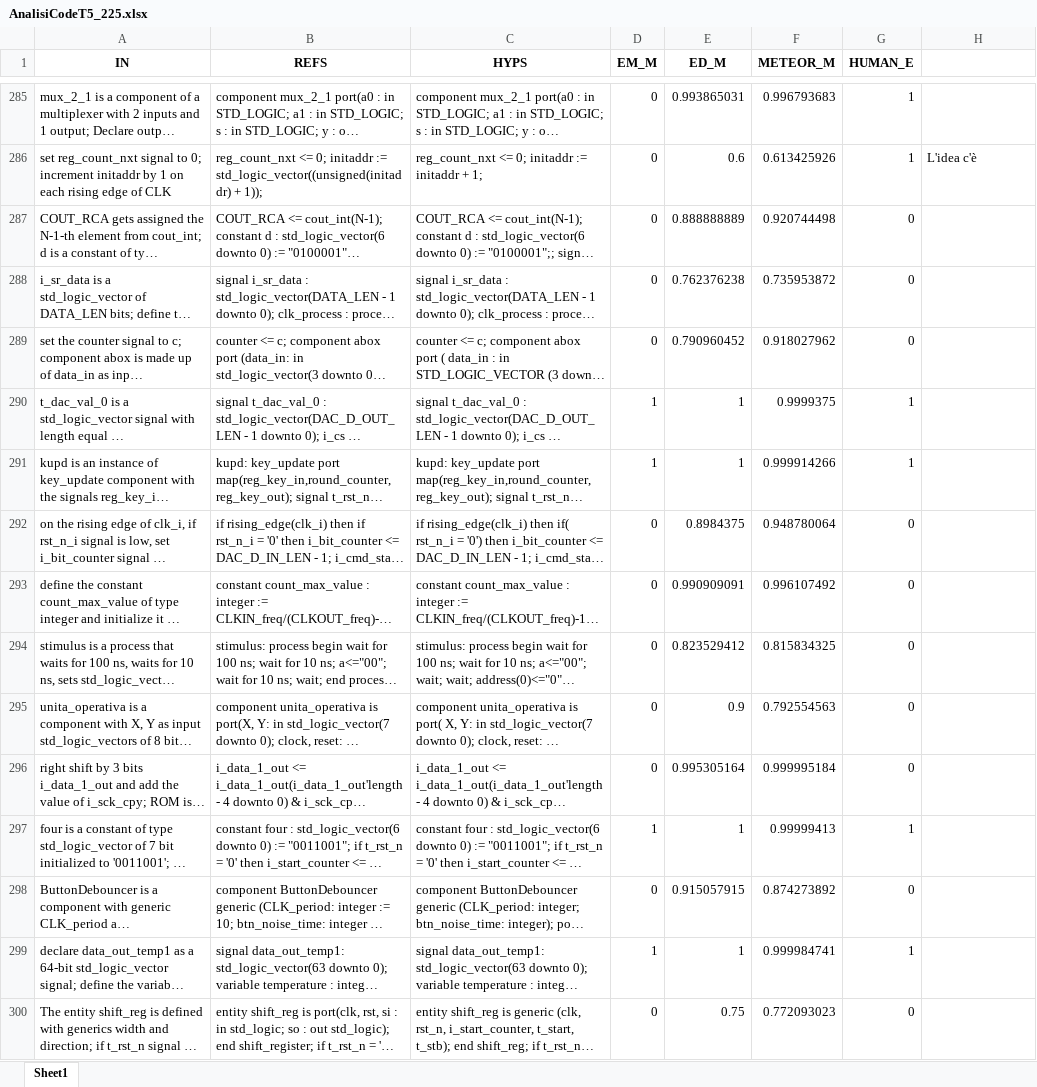
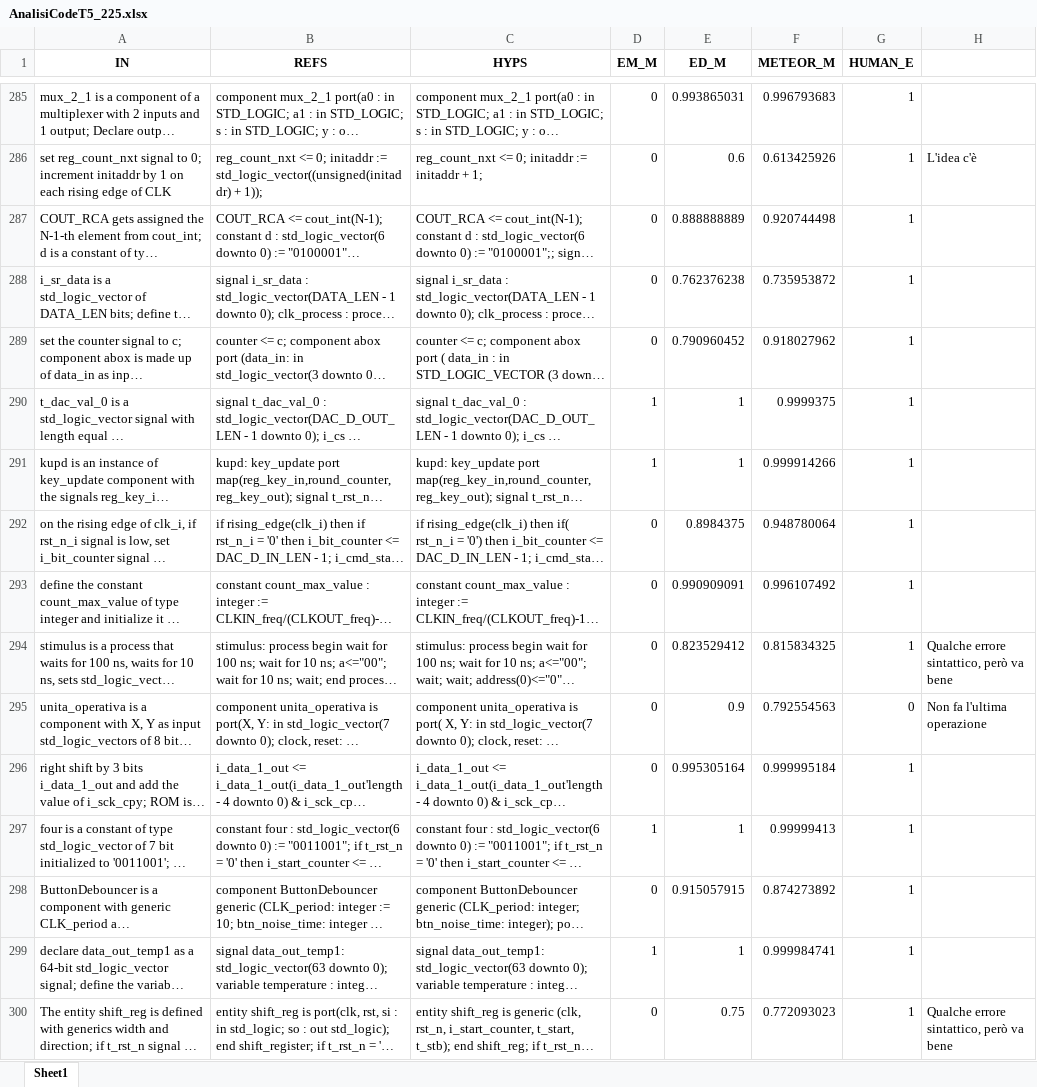
Before and after one commit to Simpronic/Tesi_Generatore_VHDL, an Excel workbook: HE/W_in_progress/AnalisiCodeT5_225.xlsx, sheet Sheet1, drawn as a sheet; only a part is shown, gaps mark what is left out; long unchanged cells end in …; values as stored, in another font and other column widths than the file's, no borders; the diff covers the shown part only; the diff names each change by its address in the sheet, - before the commit and + after, or states it on an @@ line.

Commit message:
Termine analisi CodeT5, aggiunti file di analisi sintetici, aggiustato il framework di analisi

```diff
--- a/HE/W_in_progress/AnalisiCodeT5_225.xlsx (sheet Sheet1)
+++ b/HE/W_in_progress/AnalisiCodeT5_225.xlsx (sheet Sheet1)
-G287:G289 (HUMAN_E): 0
+G287:G289 (HUMAN_E): 1
-G292:G294 (HUMAN_E): 0
+G292:G294 (HUMAN_E): 1
-H294: (empty)
+H294: Qualche errore sintattico, però va bene
-H295: (empty)
+H295: Non fa l'ultima operazione
-G296 (HUMAN_E): 0
+G296 (HUMAN_E): 1
-G298 (HUMAN_E): 0
+G298 (HUMAN_E): 1
-G300 (HUMAN_E): 0
+G300 (HUMAN_E): 1
-H300: (empty)
+H300: Qualche errore sintattico, però va bene
```
Also changed, not shown: 22 edited cells elsewhere in this sheet, 5 other files.
